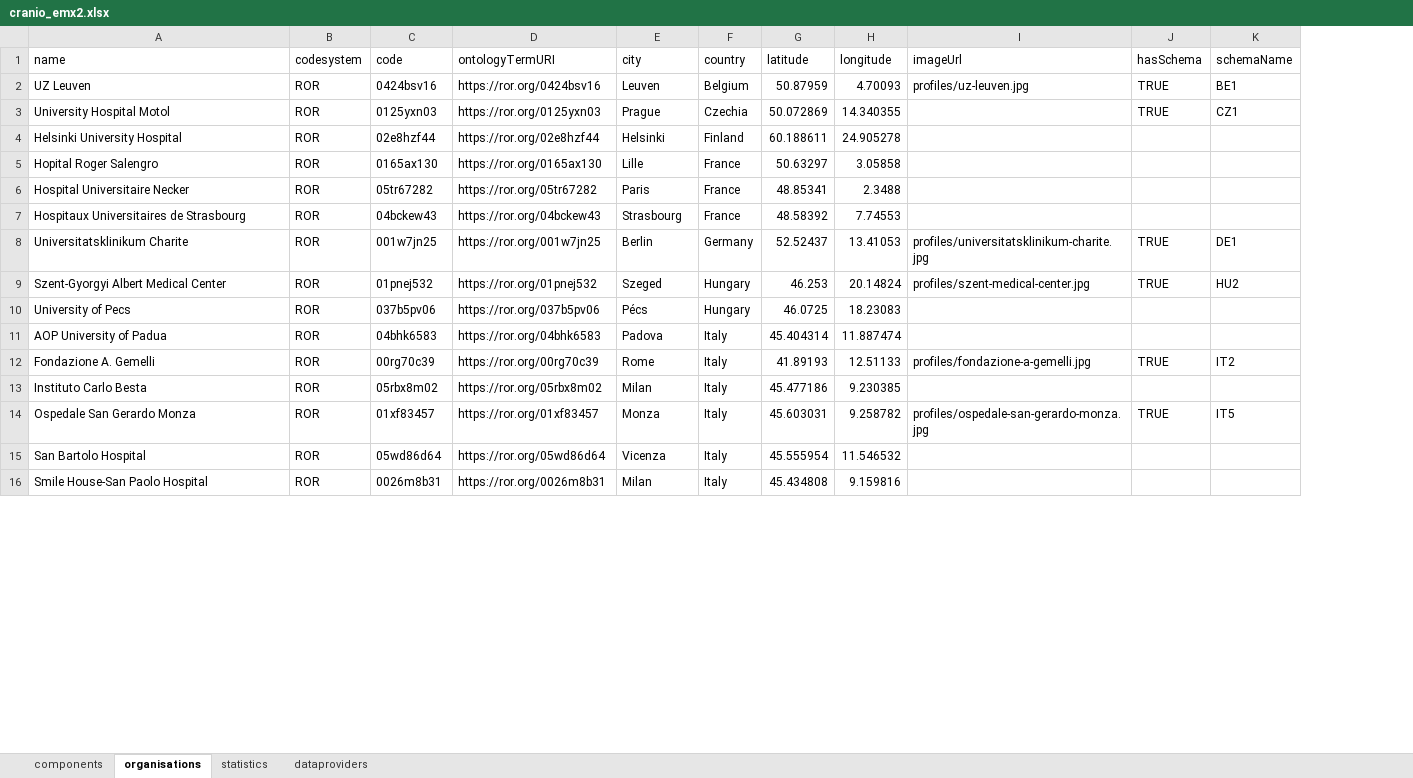
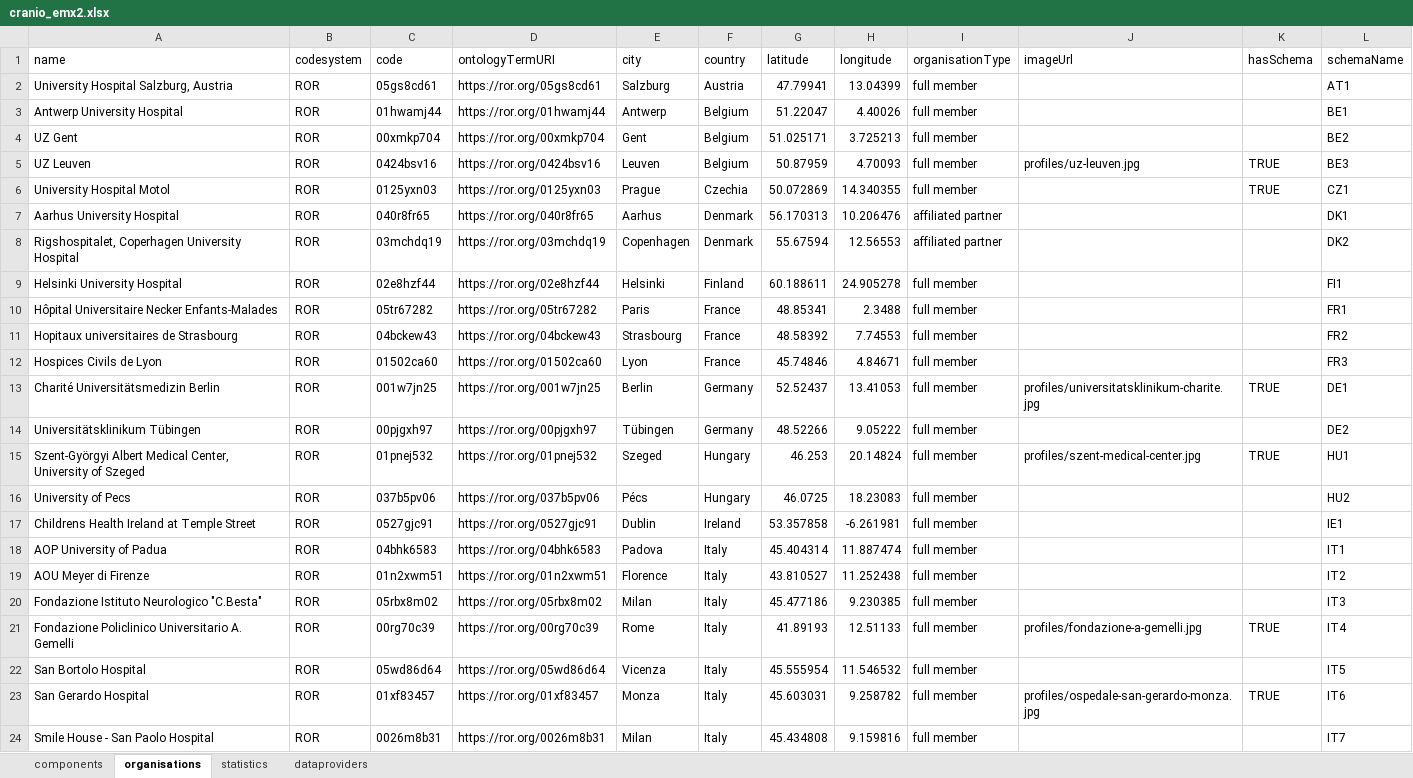
Before and after one commit to molgenis/projects-rd-erns, an Excel workbook: erns/cranio/cranio_emx2.xlsx, sheet organisations, drawn as a sheet; only a part is shown; values as stored, in another font and other column widths than the file's, no cell formats; removed rows and columns are numbered as before the commit, all else as after; the diff covers the shown part only; the diff names each change by its address in the sheet, - before the commit and + after, or states it on an @@ line.

Commit message:
updated lookup datasets and setup script

```diff
--- a/erns/cranio/cranio_emx2.xlsx (sheet organisations)
+++ b/erns/cranio/cranio_emx2.xlsx (sheet organisations)
+column I (organisationType), rows 5-6: full member | full member; rows 9-11: all full member; row 13: full member; rows 15-16: full member | full member; row 18: full member; row 21: full member; rows 23-24: full member | full member
+row 2: University Hospital Salzburg, Austria | ROR | 05gs8cd61 | https://ror.org/05gs8cd61 | Salzburg | Austria | 47.79941 | 13.04399 | full member |  |  | AT1
+row 3: Antwerp University Hospital | ROR | 01hwamj44 | https://ror.org/01hwamj44 | Antwerp | Belgium | 51.22047 | 4.40026 | full member |  |  | BE1
+row 4: UZ Gent | ROR | 00xmkp704 | https://ror.org/00xmkp704 | Gent | Belgium | 51.025171 | 3.725213 | full member |  |  | BE2
-L5 (schemaName): BE1
+L5 (schemaName): BE3
+row 7: Aarhus University Hospital | ROR | 040r8fr65 | https://ror.org/040r8fr65 | Aarhus | Denmark | 56.170313 | 10.206476 | affiliated partner |  |  | DK1
+row 8: Rigshospitalet, Coperhagen University Hospital | ROR | 03mchdq19 | https://ror.org/03mchdq19 | Copenhagen | Denmark | 55.67594 | 12.56553 | affiliated partner |  |  | DK2
-L9 (schemaName): (empty)
+L9 (schemaName): FI1
-row 5: Hopital Roger Salengro | ROR | 0165ax130 | https://ror.org/0165ax130 | Lille | France | 50.63297 | 3.05858
-A10 (name): Hospital Universitaire Necker
+A10 (name): Hôpital Universitaire Necker Enfants-Malades
-L10 (schemaName): (empty)
+L10 (schemaName): FR1
-A11 (name): Hospitaux Universitaires de Strasbourg
+A11 (name): Hopitaux universitaires de Strasbourg
-L11 (schemaName): (empty)
+L11 (schemaName): FR2
+row 12: Hospices Civils de Lyon | ROR | 01502ca60 | https://ror.org/01502ca60 | Lyon | France | 45.74846 | 4.84671 | full member |  |  | FR3
-A13 (name): Universitatsklinikum Charite
+A13 (name): Charité Universitätsmedizin Berlin
+row 14: Universitätsklinikum Tübingen | ROR | 00pjgxh97 | https://ror.org/00pjgxh97 | Tübingen | Germany | 48.52266 | 9.05222 | full member |  |  | DE2
-A15 (name): Szent-Gyorgyi Albert Medical Center
+A15 (name): Szent-Györgyi Albert Medical Center, University of Szeged
-L15 (schemaName): HU2
+L15 (schemaName): HU1
-L16 (schemaName): (empty)
+L16 (schemaName): HU2
+row 17: Childrens Health Ireland at Temple Street | ROR | 0527gjc91 | https://ror.org/0527gjc91 | Dublin | Ireland | 53.357858 | -6.261981 | full member |  |  | IE1
-L18 (schemaName): (empty)
+L18 (schemaName): IT1
+row 19: AOU Meyer di Firenze | ROR | 01n2xwm51 | https://ror.org/01n2xwm51 | Florence | Italy | 43.810527 | 11.252438 | full member |  |  | IT2
+row 20: Fondazione Istituto Neurologico "C.Besta" | ROR | 05rbx8m02 | https://ror.org/05rbx8m02 | Milan | Italy | 45.477186 | 9.230385 | full member |  |  | IT3
-A21 (name): Fondazione A. Gemelli
+A21 (name): Fondazione Policlinico Universitario A. Gemelli
-L21 (schemaName): IT2
+L21 (schemaName): IT4
-row 13: Instituto Carlo Besta | ROR | 05rbx8m02 | https://ror.org/05rbx8m02 | Milan | Italy | 45.477186 | 9.230385
+row 22: San Bortolo Hospital | ROR | 05wd86d64 | https://ror.org/05wd86d64 | Vicenza | Italy | 45.555954 | 11.546532 | full member |  |  | IT5
-A23 (name): Ospedale San Gerardo Monza
+A23 (name): San Gerardo Hospital
-L23 (schemaName): IT5
+L23 (schemaName): IT6
-row 15: San Bartolo Hospital | ROR | 05wd86d64 | https://ror.org/05wd86d64 | Vicenza | Italy | 45.555954 | 11.546532
-A24 (name): Smile House-San Paolo Hospital
+A24 (name): Smile House - San Paolo Hospital
-L24 (schemaName): (empty)
+L24 (schemaName): IT7
```
Also changed, not shown: 10 added rows, 1 removed row and 10 edited cells elsewhere in this sheet, sheet dataproviders, cell formats, 1 other file.
